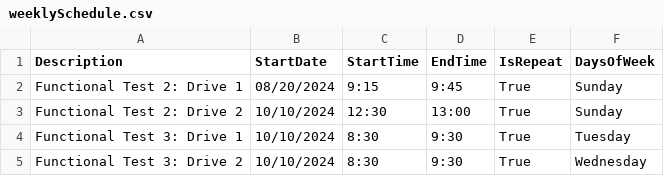
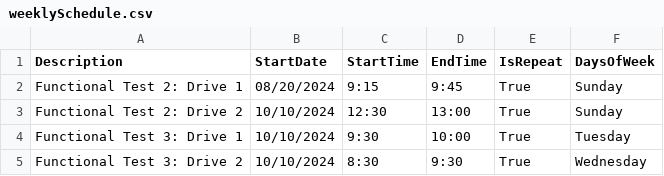
Before and after one commit to keeeeeliu/CampusFarm, a CSV file: Latest/weeklySchedule.csv, drawn as a sheet.

```diff
--- a/Latest/weeklySchedule.csv
+++ b/Latest/weeklySchedule.csv
@@ -3,3 +3,3 @@ Functional Test 2: Drive 1,08/20/2024,9:15,9:45,True,Sunday
 Functional Test 2: Drive 2,10/10/2024,12:30,13:00,True,Sunday
-Functional Test 3: Drive 1,10/10/2024,8:30,9:30,True,Tuesday
+Functional Test 3: Drive 1,10/10/2024,9:30,10:00,True,Tuesday
 Functional Test 3: Drive 2,10/10/2024,8:30,9:30,True,Wednesday
```
Also changed, not shown: 6 other files.
